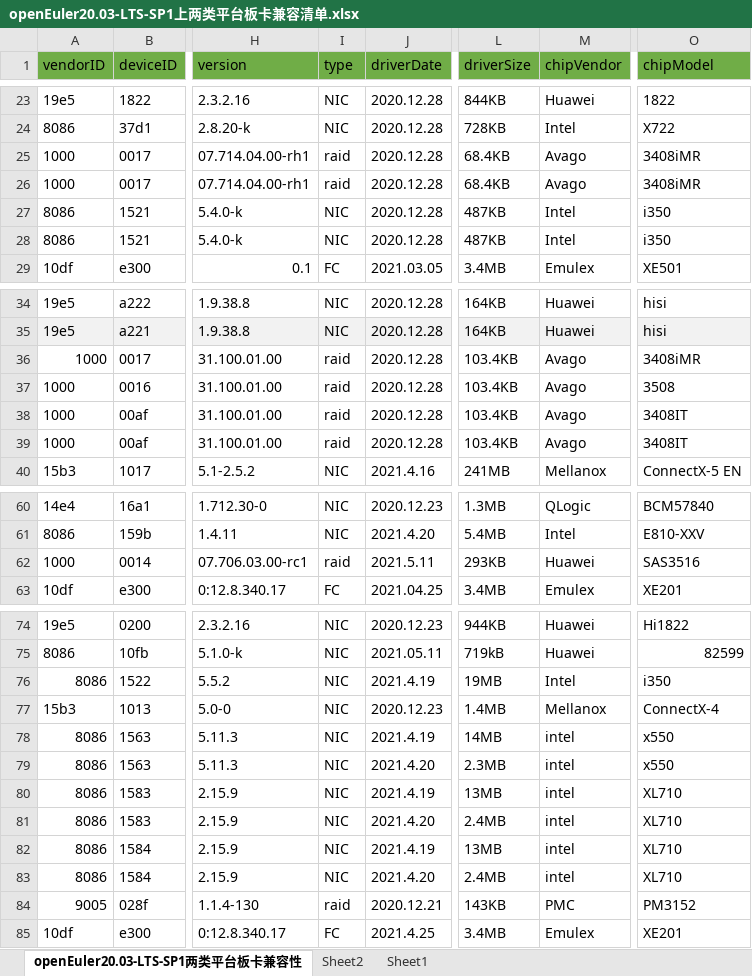
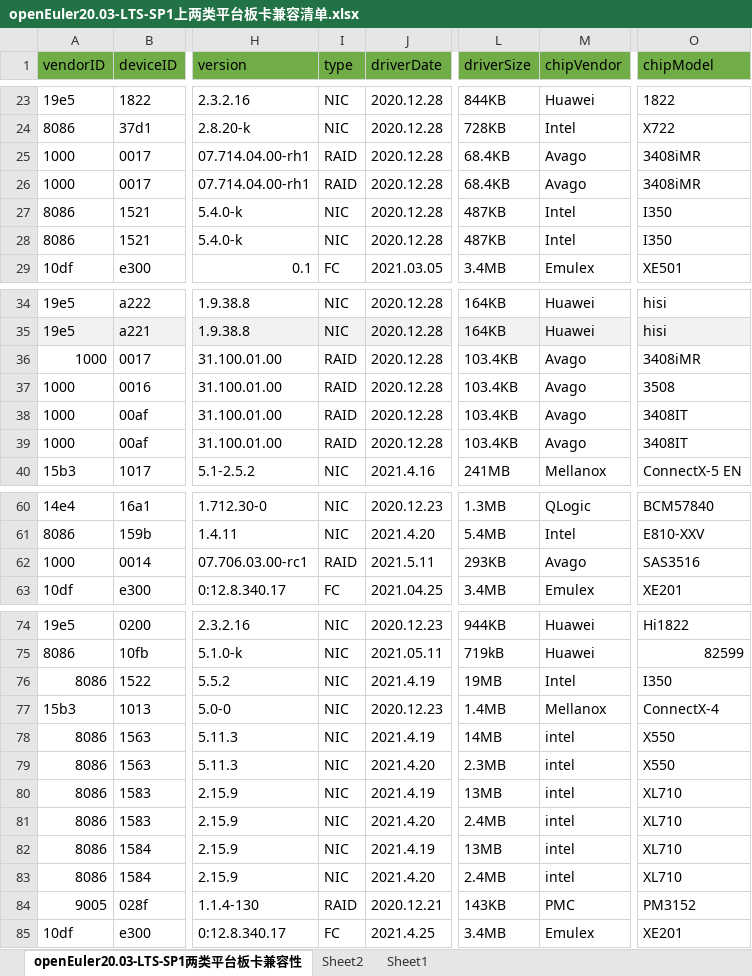
Before and after one commit to openeuler-mirror/website-v2, an Excel workbook: data/compatibility/openEuler20.03-LTS-SP1上两类平台板卡兼容清单.xlsx, sheet openEuler20.03-LTS-SP1两类平台板卡兼容性, drawn as a sheet; only a part is shown, gaps mark what is left out; values as stored, in another font and other column widths than the file's, no borders; the diff covers the shown part only; the diff names each change by its address in the sheet, - before the commit and + after, or states it on an @@ line.

```diff
--- a/data/compatibility/openEuler20.03-LTS-SP1上两类平台板卡兼容清单.xlsx (sheet openEuler20.03-LTS-SP1两类平台板卡兼容性)
+++ b/data/compatibility/openEuler20.03-LTS-SP1上两类平台板卡兼容清单.xlsx (sheet openEuler20.03-LTS-SP1两类平台板卡兼容性)
-I25:I26 (type): raid
+I25:I26 (type): RAID
-O27:O28 (chipModel): i350
+O27:O28 (chipModel): I350
-I36:I39 (type): raid
+I36:I39 (type): RAID
-I62 (type): raid
+I62 (type): RAID
-M62 (chipVendor): Huawei
+M62 (chipVendor): Avago
-O76 (chipModel): i350
+O76 (chipModel): I350
-O78:O79 (chipModel): x550
+O78:O79 (chipModel): X550
-I84 (type): raid
+I84 (type): RAID
```
Also changed, not shown: 27 added rows and 5 edited cells elsewhere in this sheet, 2 other files.
